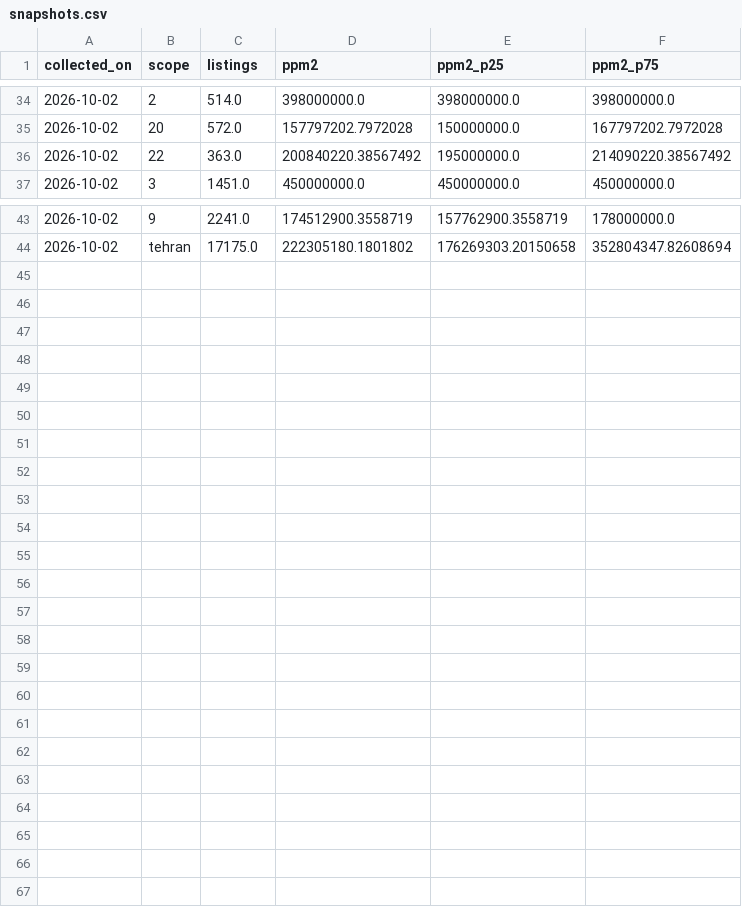
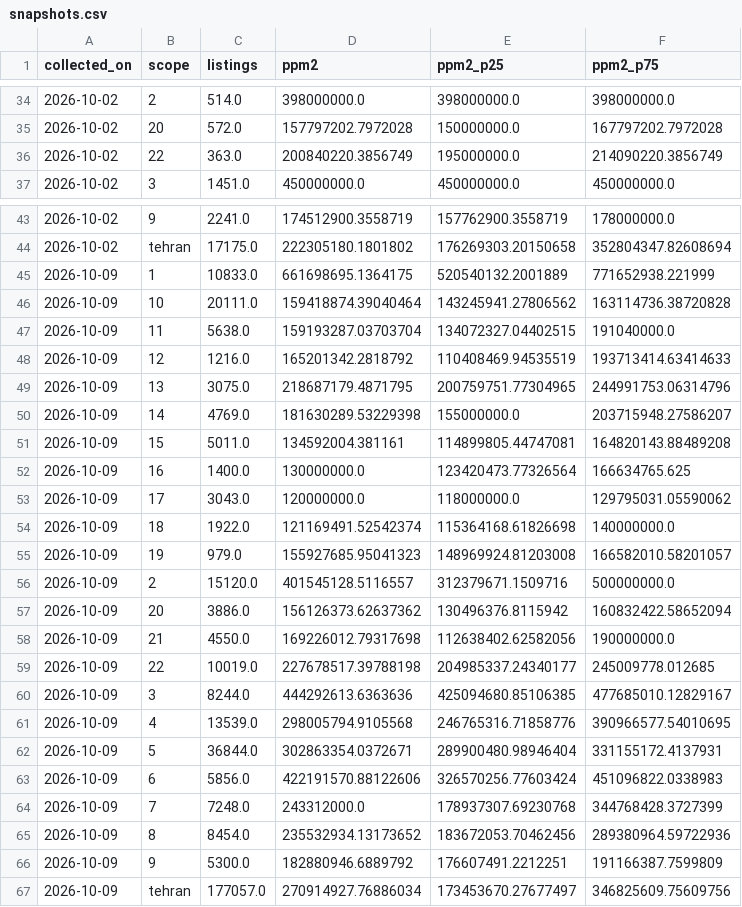
Before and after one commit to Milad-Shabani/Iran-housing-market-analytics, a CSV file: data/raw/divar_1405/snapshots.csv, drawn as a sheet; only a part is shown, gaps mark what is left out; the diff covers the shown part only.

Commit message:
Refresh Divar data (2026-10-09)

```diff
--- a/data/raw/divar_1405/snapshots.csv
+++ b/data/raw/divar_1405/snapshots.csv
@@ -35,3 +35,3 @@ collected_on,scope,listings,ppm2,ppm2_p25,ppm2_p75
 2026-10-02,20,572.0,157797202.7972028,150000000.0,167797202.7972028
-2026-10-02,22,363.0,200840220.38567492,195000000.0,214090220.38567492
+2026-10-02,22,363.0,200840220.3856749,195000000.0,214090220.3856749
 2026-10-02,3,1451.0,450000000.0,450000000.0,450000000.0
@@ -44 +44,24 @@ collected_on,scope,listings,ppm2,ppm2_p25,ppm2_p75
 2026-10-02,tehran,17175.0,222305180.1801802,176269303.20150658,352804347.82608694
+2026-10-09,1,10833.0,661698695.1364175,520540132.2001889,771652938.221999
+2026-10-09,10,20111.0,159418874.39040464,143245941.27806562,163114736.38720828
+2026-10-09,11,5638.0,159193287.03703704,134072327.04402515,191040000.0
+2026-10-09,12,1216.0,165201342.2818792,110408469.94535519,193713414.63414633
+2026-10-09,13,3075.0,218687179.4871795,200759751.77304965,244991753.06314796
+2026-10-09,14,4769.0,181630289.53229398,155000000.0,203715948.27586207
+2026-10-09,15,5011.0,134592004.381161,114899805.44747081,164820143.88489208
+2026-10-09,16,1400.0,130000000.0,123420473.77326564,166634765.625
+2026-10-09,17,3043.0,120000000.0,118000000.0,129795031.05590062
+2026-10-09,18,1922.0,121169491.52542374,115364168.61826698,140000000.0
+2026-10-09,19,979.0,155927685.95041323,148969924.81203008,166582010.58201057
+2026-10-09,2,15120.0,401545128.5116557,312379671.1509716,500000000.0
+2026-10-09,20,3886.0,156126373.62637362,130496376.8115942,160832422.58652094
+2026-10-09,21,4550.0,169226012.79317698,112638402.62582056,190000000.0
+2026-10-09,22,10019.0,227678517.39788198,204985337.24340177,245009778.012685
+2026-10-09,3,8244.0,444292613.6363636,425094680.85106385,477685010.12829167
+2026-10-09,4,13539.0,298005794.9105568,246765316.71858776,390966577.54010695
+2026-10-09,5,36844.0,302863354.0372671,289900480.98946404,331155172.4137931
+2026-10-09,6,5856.0,422191570.88122606,326570256.77603424,451096822.0338983
+2026-10-09,7,7248.0,243312000.0,178937307.69230768,344768428.3727399
+2026-10-09,8,8454.0,235532934.13173652,183672053.70462456,289380964.59722936
+2026-10-09,9,5300.0,182880946.6889792,176607491.2212251,191166387.7599809
+2026-10-09,tehran,177057.0,270914927.76886034,173453670.27677497,346825609.75609756
```
Also changed, not shown: 1 edited cell elsewhere in this file, data/processed/tehran_districts.csv, data/raw/divar_1405/tehran_districts_1405.csv, 9 other files.
